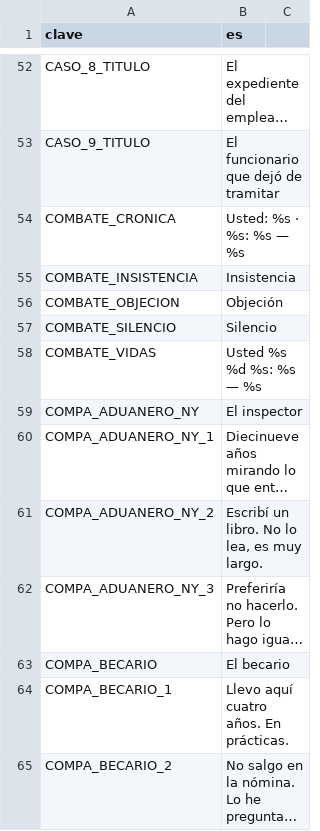
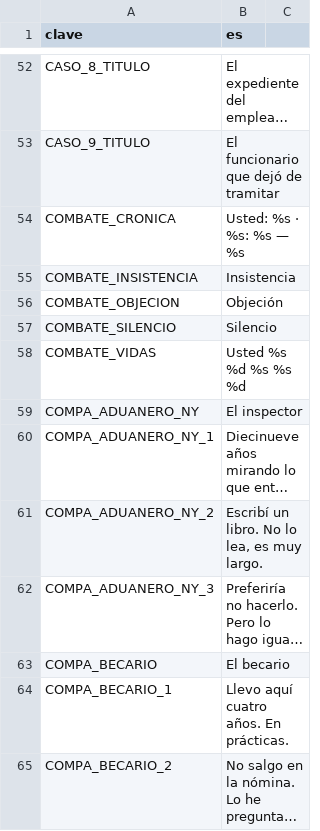
Before and after one commit to EspacioKoop/expediente-legado, a CSV file: godot/datos/textos.csv, drawn as a sheet; only a part is shown, gaps mark what is left out; long unchanged cells end in ….

Commit message:
fix(537): preservar texto de vidas de combate

```diff
--- a/godot/datos/textos.csv
+++ b/godot/datos/textos.csv
@@ -57,3 +57,3 @@ COMBATE_OBJECION,Objeción
 COMBATE_SILENCIO,Silencio
-COMBATE_VIDAS,Usted  %s %d        %s: %s   —   %s
+COMBATE_VIDAS,Usted  %s %d        %s  %s %d
 COMPA_ADUANERO_NY,El inspector
```
